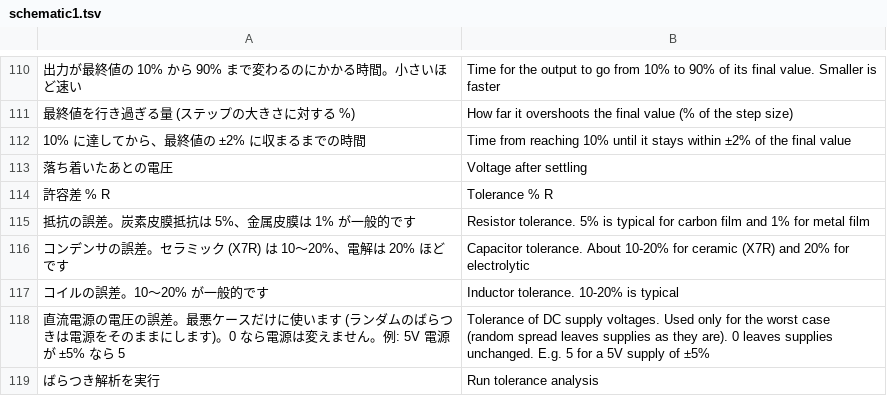
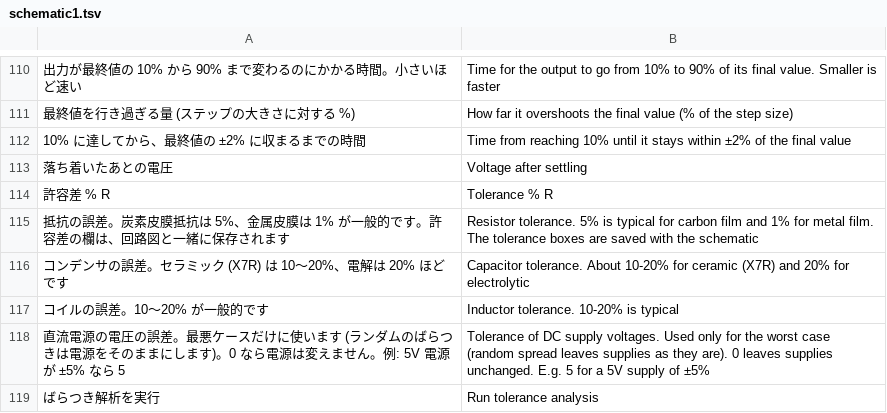
Before and after one commit to K2EXTER/circuitCad, a TSV file: crates/i18n/en/schematic1.tsv, drawn as a sheet; only a part is shown, gaps mark what is left out; the diff names each change by its address in the sheet, - before the commit and + after, or states it on an @@ line.

```diff
--- a/crates/i18n/en/schematic1.tsv
+++ b/crates/i18n/en/schematic1.tsv
-A115: 抵抗の誤差。炭素皮膜抵抗は 5%、金属皮膜は 1% が一般的です
+A115: 抵抗の誤差。炭素皮膜抵抗は 5%、金属皮膜は 1% が一般的です。許容差の欄は、回路図と一緒に保存されます
-B115: …for metal film
+B115: …for metal film. The tolerance boxes are saved with the schematic
```
Also changed, not shown: 13 other files.
